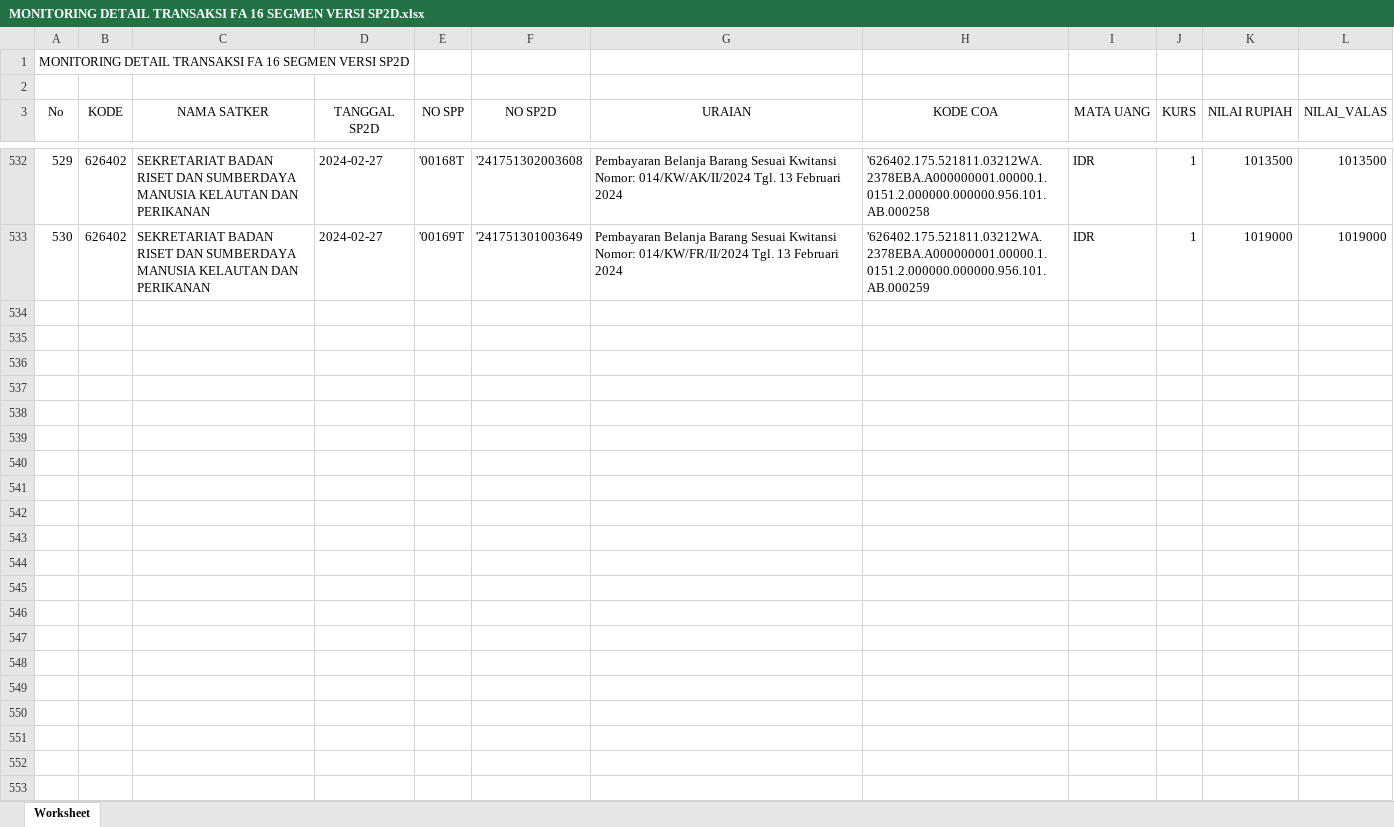
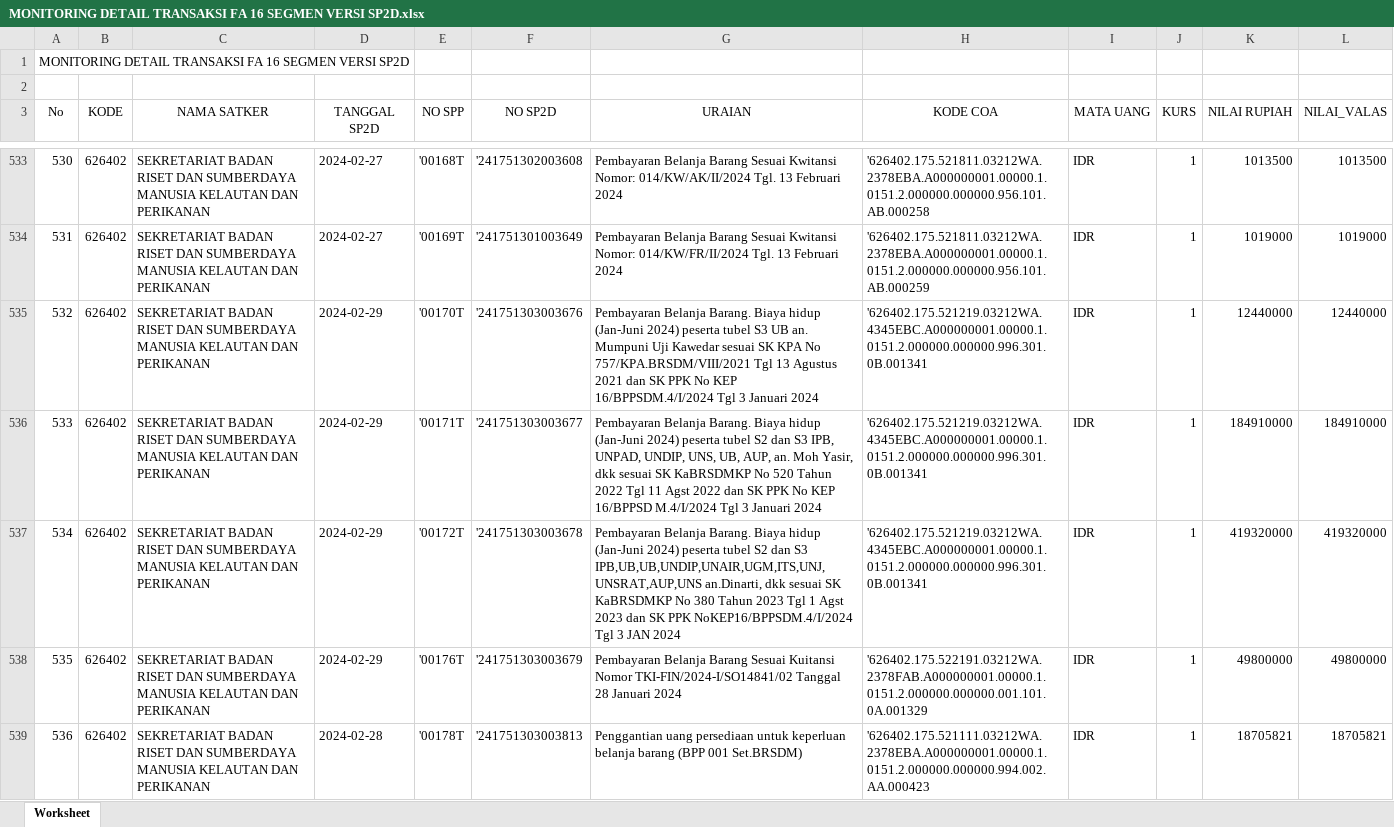
Before and after one commit to edimistiono/TA.2024, an Excel workbook: Database/MONITORING DETAIL TRANSAKSI FA 16 SEGMEN VERSI SP2D.xlsx, sheet Worksheet, drawn as a sheet; only a part is shown, gaps mark what is left out; values as stored, in another font and other column widths than the file's, no borders; the diff covers the shown part only; the diff names each change by its address in the sheet, - before the commit and + after, or states it on an @@ line.

```diff
--- a/Database/MONITORING DETAIL TRANSAKSI FA 16 SEGMEN VERSI SP2D.xlsx (sheet Worksheet)
+++ b/Database/MONITORING DETAIL TRANSAKSI FA 16 SEGMEN VERSI SP2D.xlsx (sheet Worksheet)
@@ column A (No) renumbered between rows 368 and 534 @@
+row 535: 532 | 626402 | SEKRETARIAT BADAN RISET DAN SUMBERDAYA MANUSIA KELAUTAN DAN PERIKANAN | 2024-02-29 | '00170T | '241751303003676 | Pembayaran Belanja Barang. Biaya hidup (Jan-Juni 2024) peserta tubel S3 UB an. Mumpuni Uji Kawedar sesuai SK KPA No 757/KPA.BRSDM/VIII/2021 Tgl 13 Agustus 2021 dan SK PPK No KEP 16/BPPSDM.4/I/2024 Tgl 3 Januari 2024 | '626402.175.521219.03212WA.4345EBC.A000000001.00000.1.0151.2.000000.000000.996.301.0B.001341 | IDR | 1 | 12440000 | 12440000
+row 536: 533 | 626402 | SEKRETARIAT BADAN RISET DAN SUMBERDAYA MANUSIA KELAUTAN DAN PERIKANAN | 2024-02-29 | '00171T | '241751303003677 | Pembayaran Belanja Barang. Biaya hidup (Jan-Juni 2024) peserta tubel S2 dan S3 IPB, UNPAD, UNDIP, UNS, UB, AUP, an. Moh Yasir, dkk sesuai SK KaBRSDMKP No 520 Tahun 2022 Tgl 11 Agst 2022 dan SK PPK No KEP 16/BPPSD M.4/I/2024 Tgl 3 Januari 2024 | '626402.175.521219.03212WA.4345EBC.A000000001.00000.1.0151.2.000000.000000.996.301.0B.001341 | IDR | 1 | 184910000 | 184910000
+row 537: 534 | 626402 | SEKRETARIAT BADAN RISET DAN SUMBERDAYA MANUSIA KELAUTAN DAN PERIKANAN | 2024-02-29 | '00172T | '241751303003678 | Pembayaran Belanja Barang. Biaya hidup (Jan-Juni 2024) peserta tubel S2 dan S3 IPB,UB,UB,UNDIP,UNAIR,UGM,ITS,UNJ,UNSRAT,AUP,UNS an.Dinarti, dkk sesuai SK KaBRSDMKP No 380 Tahun 2023 Tgl 1 Agst 2023 dan SK PPK NoKEP16/BPPSDM.4/I/2024 Tgl 3 JAN 2024 | '626402.175.521219.03212WA.4345EBC.A000000001.00000.1.0151.2.000000.000000.996.301.0B.001341 | IDR | 1 | 419320000 | 419320000
+row 538: 535 | 626402 | SEKRETARIAT BADAN RISET DAN SUMBERDAYA MANUSIA KELAUTAN DAN PERIKANAN | 2024-02-29 | '00176T | '241751303003679 | Pembayaran Belanja Barang Sesuai Kuitansi Nomor TKI-FIN/2024-I/SO14841/02 Tanggal 28 Januari 2024 | '626402.175.522191.03212WA.2378FAB.A000000001.00000.1.0151.2.000000.000000.001.101.0A.001329 | IDR | 1 | 49800000 | 49800000
+row 539: 536 | 626402 | SEKRETARIAT BADAN RISET DAN SUMBERDAYA MANUSIA KELAUTAN DAN PERIKANAN | 2024-02-28 | '00178T | '241751303003813 | Penggantian uang persediaan untuk keperluan belanja barang (BPP 001 Set.BRSDM) | '626402.175.521111.03212WA.2378EBA.A000000001.00000.1.0151.2.000000.000000.994.002.AA.000423 | IDR | 1 | 18705821 | 18705821
```
Also changed, not shown: 19 added rows, 1 removed row and 2 edited cells elsewhere in this sheet, Database/Akrual.xlsx, Database/SP2D.xlsx, 1 other file.
